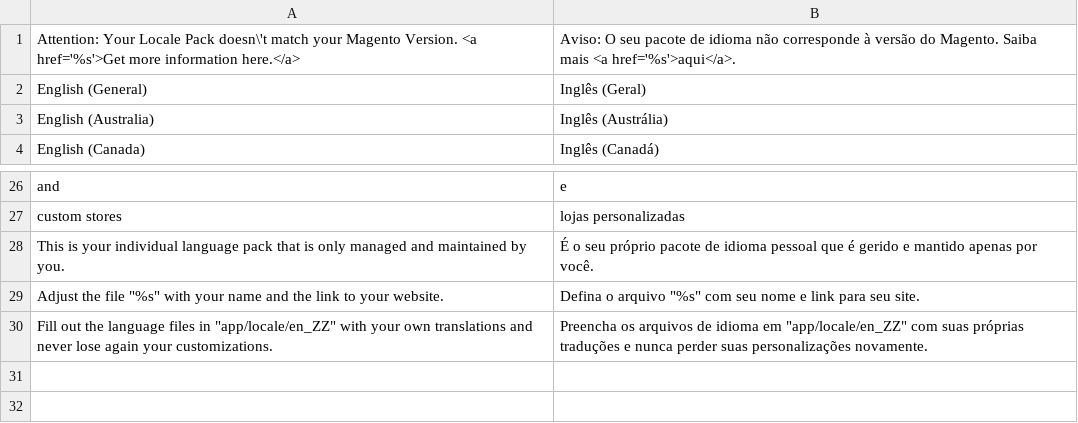
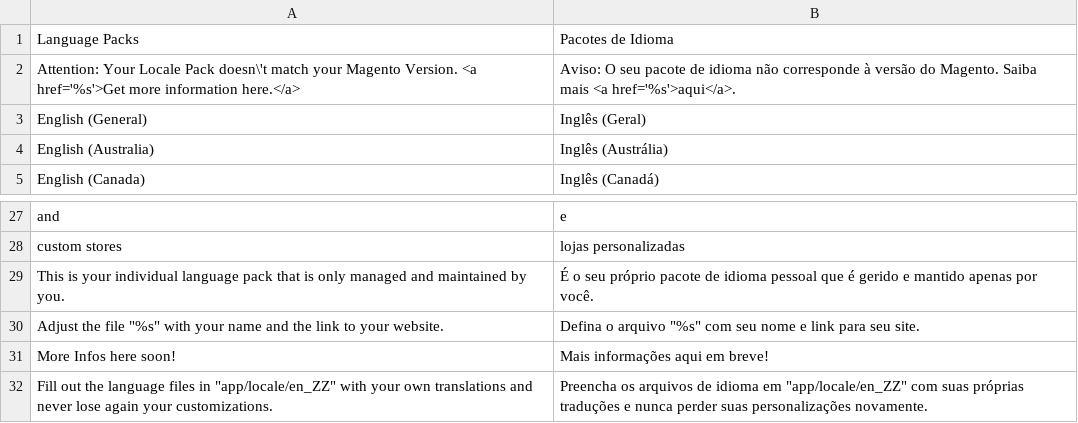
Before and after one commit to MaWoScha/German_LocalePack_en_US, a CSV file: app/locale/pt_PT/German_LocaleEn.csv, drawn as a sheet; only a part is shown, gaps mark what is left out.

```diff
--- a/app/locale/pt_PT/German_LocaleEn.csv
+++ b/app/locale/pt_PT/German_LocaleEn.csv
@@ -1 +1,2 @@
+"Language Packs","Pacotes de Idioma"
 "Attention: Your Locale Pack doesn\'t match your Magento Version. <a href='%s'>Get more information here.</a>","Aviso: O seu pacote de idioma não corresponde à versão do Magento. Saiba mais <a href='%s'>aqui</a>."
@@ -29,2 +30,3 @@
 "Adjust the file ""%s"" with your name and the link to your website.","Defina o arquivo ""%s"" com seu nome e link para seu site."
+"More Infos here soon!","Mais informações aqui em breve!"
 "Fill out the language files in ""app/locale/en_ZZ"" with your own translations and never lose again your customizations.","Preencha os arquivos de idioma em ""app/locale/en_ZZ"" com suas próprias traduções e nunca perder suas personalizações novamente."
```
Also changed, not shown: app/locale/de_DE/German_LocaleEn.csv, app/locale/en_US/German_LocaleEn.csv, 7 other files.
